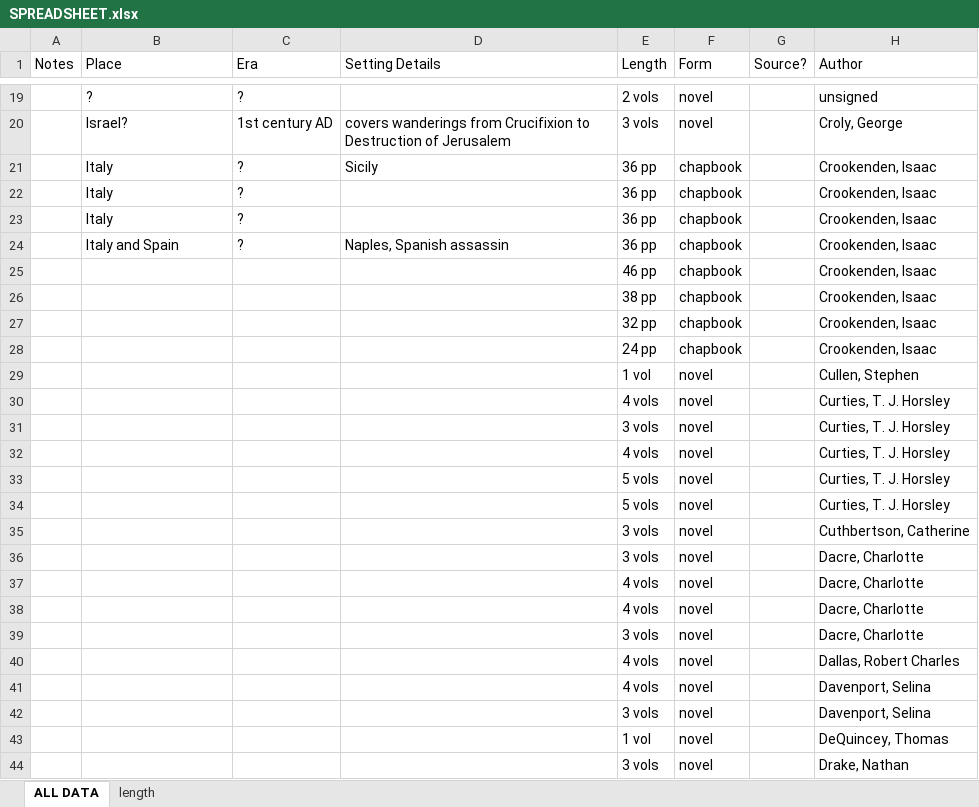
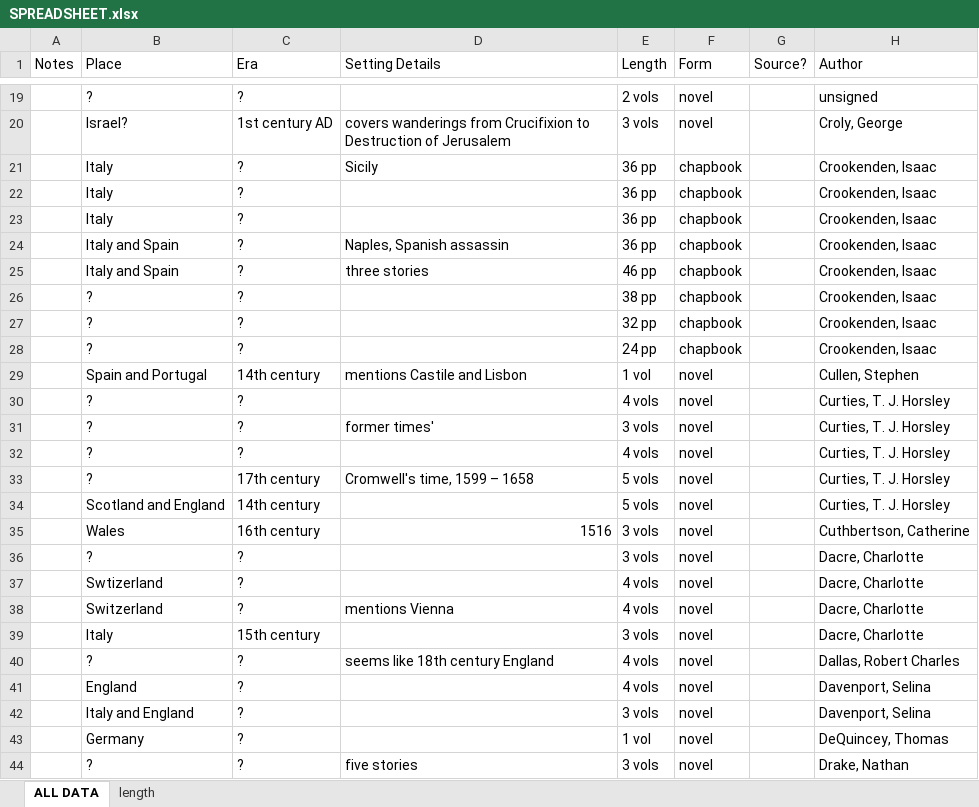
Before and after one commit to lawrenceevalyn/MASTERS-ESSAY, an Excel workbook: SPREADSHEET.xlsx, sheet ALL DATA, drawn as a sheet; only a part is shown, gaps mark what is left out; values as stored, in another font and other column widths than the file's, no cell formats; the diff covers the shown part only; the diff names each change by its address in the sheet, - before the commit and + after, or states it on an @@ line.

Commit message:
settings up to #51

```diff
--- a/SPREADSHEET.xlsx (sheet ALL DATA)
+++ b/SPREADSHEET.xlsx (sheet ALL DATA)
-B25 (Place): (empty)
+B25 (Place): Italy and Spain
-C25:C28 (Era): (empty)
+C25:C28 (Era): ?
-D25 (Setting Details): (empty)
+D25 (Setting Details): three stories
-B26:B28 (Place): (empty)
+B26:B28 (Place): ?
-B29 (Place): (empty)
+B29 (Place): Spain and Portugal
-C29 (Era): (empty)
+C29 (Era): 14th century
-D29 (Setting Details): (empty)
+D29 (Setting Details): mentions Castile and Lisbon
-B30:B33 (Place): (empty)
+B30:B33 (Place): ?
-C30:C32 (Era): (empty)
+C30:C32 (Era): ?
-D31 (Setting Details): (empty)
+D31 (Setting Details): former times'
-C33 (Era): (empty)
+C33 (Era): 17th century
-D33 (Setting Details): (empty)
+D33 (Setting Details): Cromwell's time, 1599 – 1658
-B34 (Place): (empty)
+B34 (Place): Scotland and England
-C34 (Era): (empty)
+C34 (Era): 14th century
-B35 (Place): (empty)
+B35 (Place): Wales
-C35 (Era): (empty)
+C35 (Era): 16th century
-D35 (Setting Details): (empty)
+D35 (Setting Details): 1516
-B36 (Place): (empty)
+B36 (Place): ?
-C36:C38 (Era): (empty)
+C36:C38 (Era): ?
-B37 (Place): (empty)
+B37 (Place): Swtizerland
-B38 (Place): (empty)
+B38 (Place): Switzerland
-D38 (Setting Details): (empty)
+D38 (Setting Details): mentions Vienna
-B39 (Place): (empty)
+B39 (Place): Italy
-C39 (Era): (empty)
+C39 (Era): 15th century
-B40 (Place): (empty)
+B40 (Place): ?
-C40:C44 (Era): (empty)
+C40:C44 (Era): ?
-D40 (Setting Details): (empty)
+D40 (Setting Details): seems like 18th century England
-B41 (Place): (empty)
+B41 (Place): England
-B42 (Place): (empty)
+B42 (Place): Italy and England
-B43 (Place): (empty)
+B43 (Place): Germany
-B44 (Place): (empty)
+B44 (Place): ?
-D44 (Setting Details): (empty)
+D44 (Setting Details): five stories
```
Also changed, not shown: 18 edited cells elsewhere in this sheet, cell formats.
